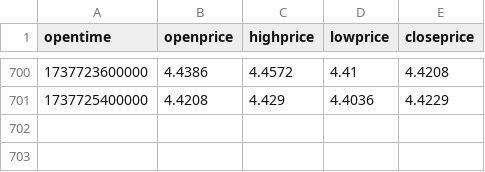
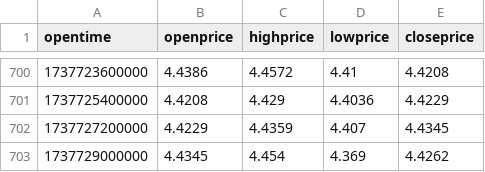
Before and after one commit to rheza-bitwyre/local-share-2, a CSV file: 03X_ST_IC/03_live_25k/historical_OHLC_SUI.csv, drawn as a sheet; only a part is shown, gaps mark what is left out; the diff names each change by its address in the sheet, - before the commit and + after, or states it on an @@ line.

```diff
--- a/03X_ST_IC/03_live_25k/historical_OHLC_SUI.csv
+++ b/03X_ST_IC/03_live_25k/historical_OHLC_SUI.csv
+row 702: 1737727200000 | 4.4229 | 4.4359 | 4.407 | 4.4345
+row 703: 1737729000000 | 4.4345 | 4.454 | 4.369 | 4.4262
```
Also changed, not shown: 21 other files.
